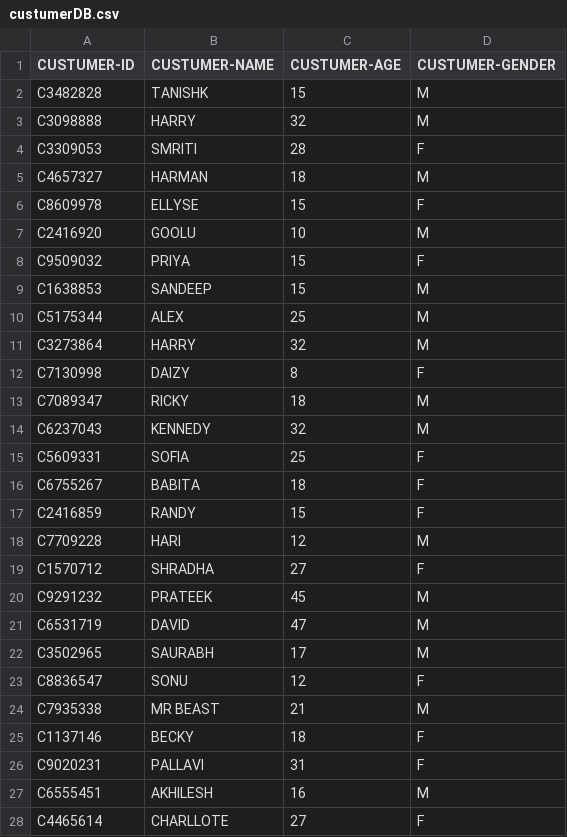
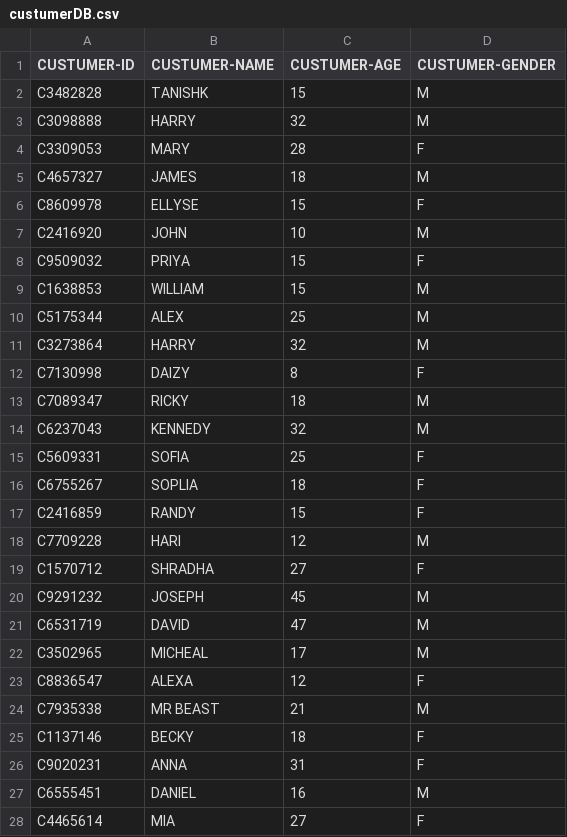
Before and after one commit to TanishkBhatt/Market-Management-System, a CSV file: DataBase/custumerDB.csv, drawn as a sheet.

Commit message:
Update customer records in custumerDB.csv

```diff
--- a/DataBase/custumerDB.csv
+++ b/DataBase/custumerDB.csv
@@ -3,8 +3,8 @@ C3482828,TANISHK,15,M
 C3098888,HARRY,32,M
-C3309053,SMRITI,28,F
-C4657327,HARMAN,18,M
+C3309053,MARY,28,F
+C4657327,JAMES,18,M
 C8609978,ELLYSE,15,F
-C2416920,GOOLU,10,M
+C2416920,JOHN,10,M
 C9509032,PRIYA,15,F
-C1638853,SANDEEP,15,M
+C1638853,WILLIAM,15,M
 C5175344,ALEX,25,M
@@ -15,3 +15,3 @@ C6237043,KENNEDY,32,M
 C5609331,SOFIA,25,F
-C6755267,BABITA,18,F
+C6755267,SOPLIA,18,F
 C2416859,RANDY,15,F
@@ -19,10 +19,10 @@ C7709228,HARI,12,M
 C1570712,SHRADHA,27,F
-C9291232,PRATEEK,45,M
+C9291232,JOSEPH,45,M
 C6531719,DAVID,47,M
-C3502965,SAURABH,17,M
-C8836547,SONU,12,F
+C3502965,MICHEAL,17,M
+C8836547,ALEXA,12,F
 C7935338,MR BEAST,21,M
 C1137146,BECKY,18,F
-C9020231,PALLAVI,31,F
-C6555451,AKHILESH,16,M
-C4465614,CHARLLOTE,27,F
+C9020231,ANNA,31,F
+C6555451,DANIEL,16,M
+C4465614,MIA,27,F
```
